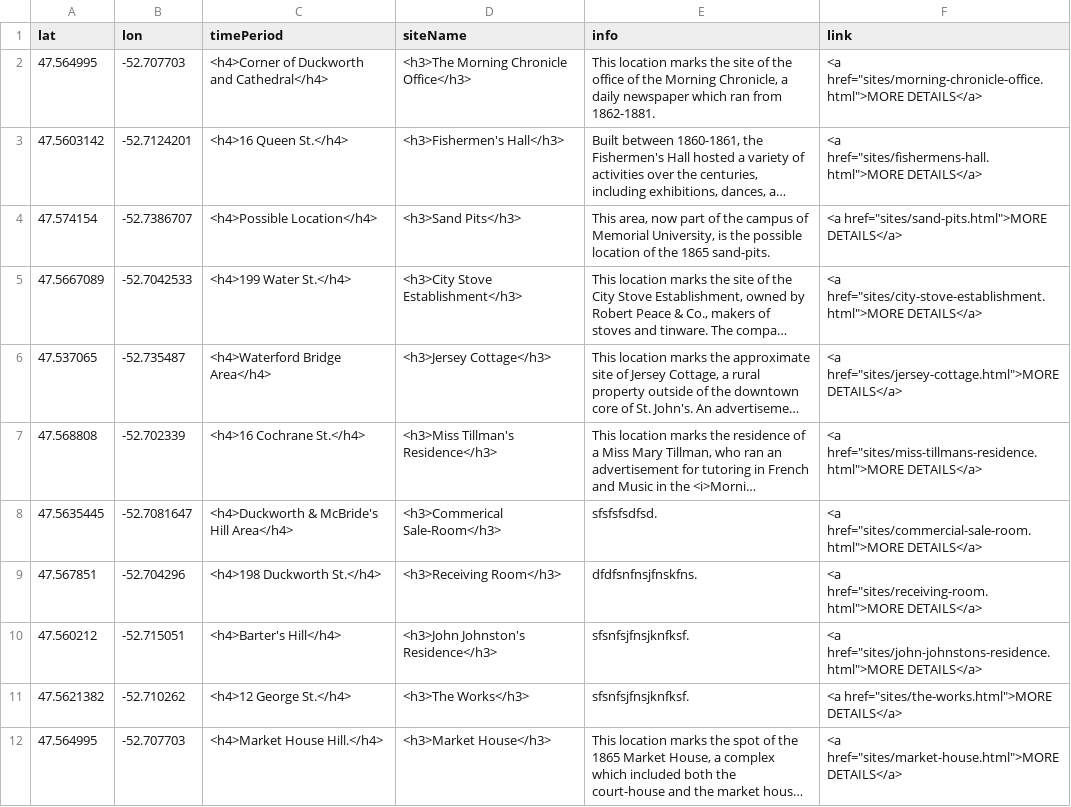
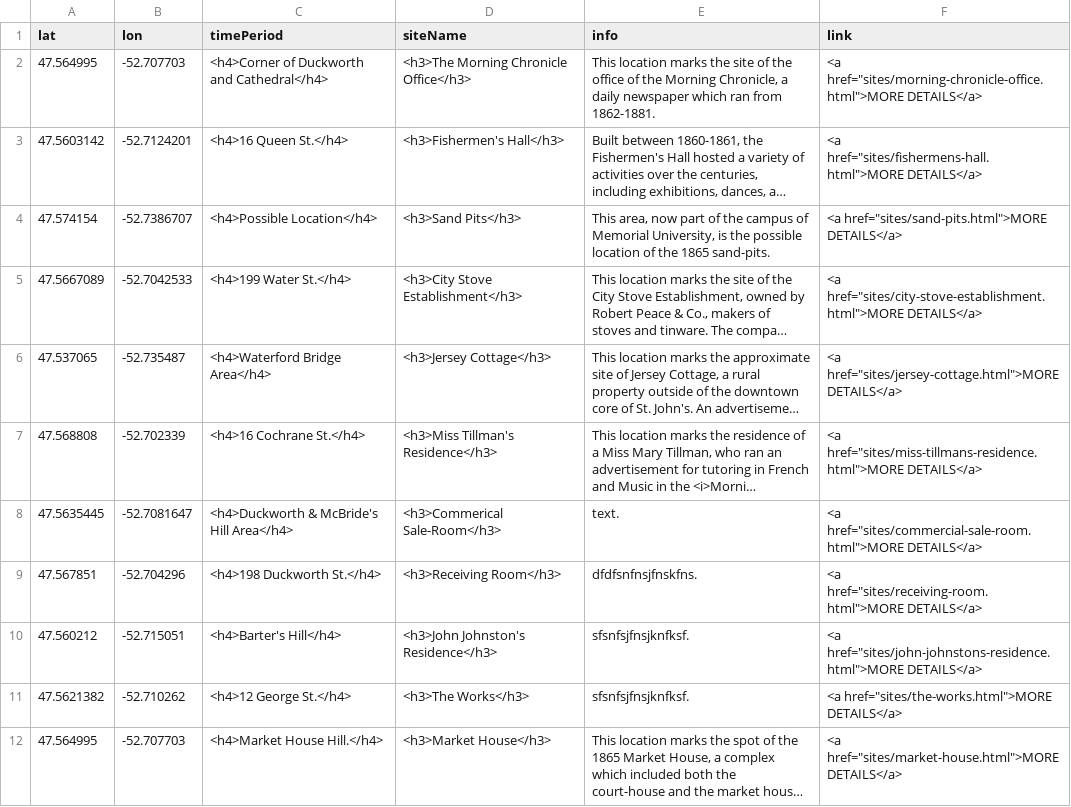
Before and after one commit to smol023/FNMI, a CSV file: sites/aa-sites-popup.csv, drawn as a sheet; long unchanged cells end in …; the diff names each change by its address in the sheet, - before the commit and + after, or states it on an @@ line.

Commit message:
Update aa-sites-popup.csv

```diff
--- a/sites/aa-sites-popup.csv
+++ b/sites/aa-sites-popup.csv
-E8 (info): sfsfsfsdfsd.
+E8 (info): text.
```
